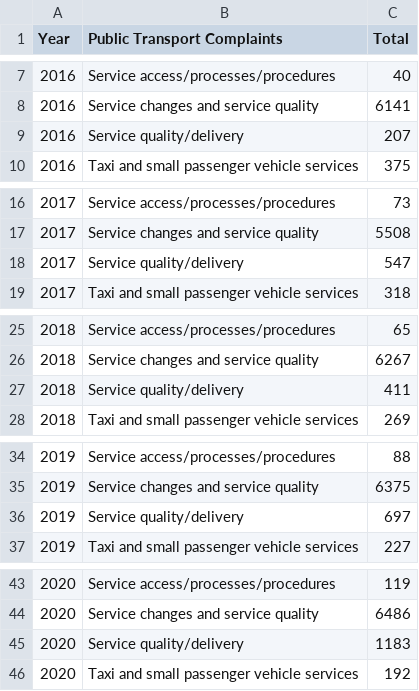
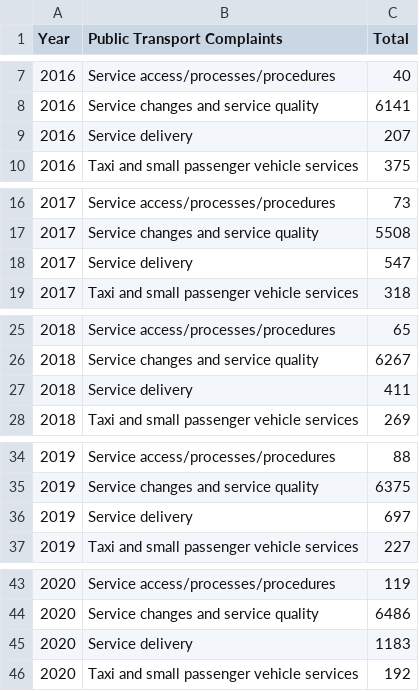
Before and after one commit to AwSumYin/FIT3179Visualisation2, a CSV file: complaint report (2015-2023).csv, drawn as a sheet; only a part is shown, gaps mark what is left out; the diff covers the shown part only.

Commit message:
Add files via upload

```diff
--- a/complaint report (2015-2023).csv
+++ b/complaint report (2015-2023).csv
@@ -8,3 +8,3 @@ Year,Public Transport Complaints,Total
 2016,Service changes and service quality,6141
-2016,Service quality/delivery,207
+2016,Service delivery,207
 2016,Taxi and small passenger vehicle services,375
@@ -17,3 +17,3 @@ Year,Public Transport Complaints,Total
 2017,Service changes and service quality,5508
-2017,Service quality/delivery,547
+2017,Service delivery,547
 2017,Taxi and small passenger vehicle services,318
@@ -26,3 +26,3 @@ Year,Public Transport Complaints,Total
 2018,Service changes and service quality,6267
-2018,Service quality/delivery,411
+2018,Service delivery,411
 2018,Taxi and small passenger vehicle services,269
@@ -35,3 +35,3 @@ Year,Public Transport Complaints,Total
 2019,Service changes and service quality,6375
-2019,Service quality/delivery,697
+2019,Service delivery,697
 2019,Taxi and small passenger vehicle services,227
@@ -44,3 +44,3 @@ Year,Public Transport Complaints,Total
 2020,Service changes and service quality,6486
-2020,Service quality/delivery,1183
+2020,Service delivery,1183
 2020,Taxi and small passenger vehicle services,192
```
Also changed, not shown: 3 edited cells elsewhere in this file.
